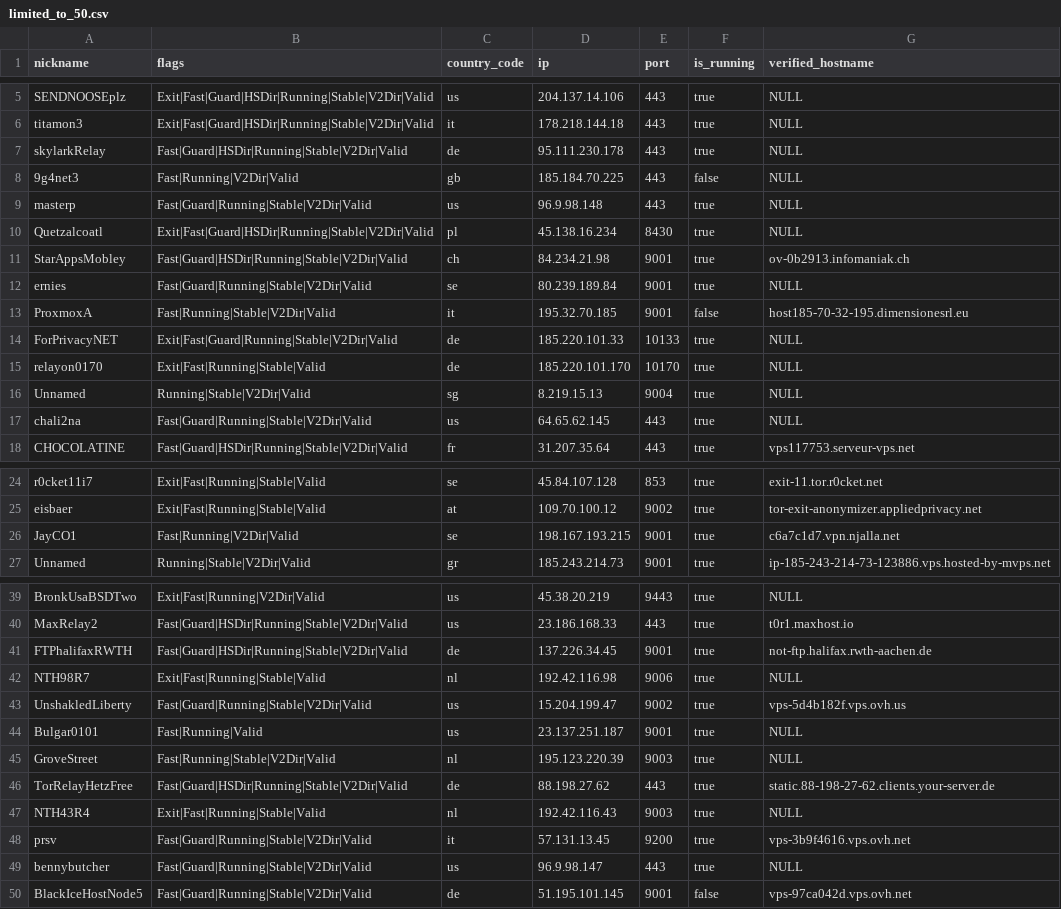
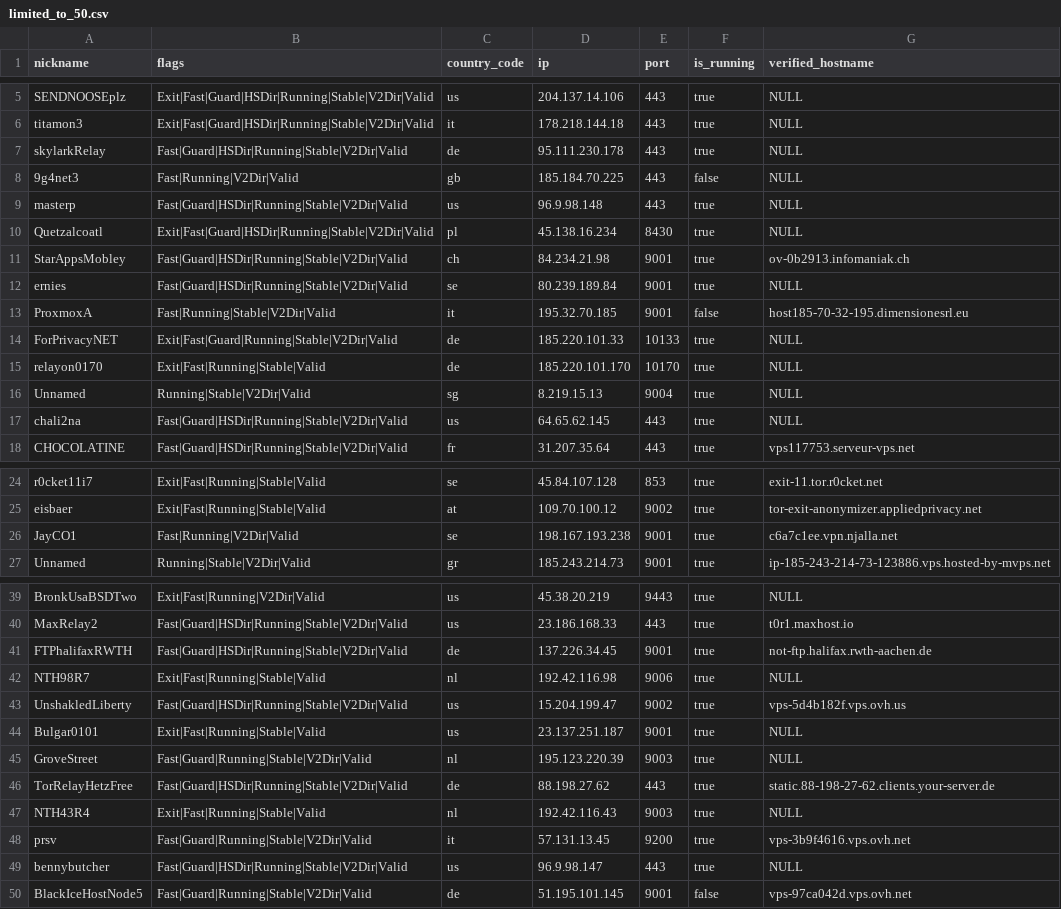
Before and after one commit to cgiamp/123-test-abort, a CSV file: limited_to_50.csv, drawn as a sheet; only a part is shown, gaps mark what is left out.

```diff
--- a/limited_to_50.csv
+++ b/limited_to_50.csv
@@ -8,6 +8,6 @@
 "9g4net3","Fast|Running|V2Dir|Valid","gb","185.184.70.225","443",false,"NULL"
-"masterp","Fast|Guard|Running|Stable|V2Dir|Valid","us","96.9.98.148","443",true,"NULL"
+"masterp","Fast|Guard|HSDir|Running|Stable|V2Dir|Valid","us","96.9.98.148","443",true,"NULL"
 "Quetzalcoatl","Exit|Fast|Guard|HSDir|Running|Stable|V2Dir|Valid","pl","45.138.16.234","8430",true,"NULL"
 "StarAppsMobley","Fast|Guard|HSDir|Running|Stable|V2Dir|Valid","ch","84.234.21.98","9001",true,"ov-0b2913.infomaniak.ch"
-"ernies","Fast|Guard|Running|Stable|V2Dir|Valid","se","80.239.189.84","9001",true,"NULL"
+"ernies","Fast|Guard|HSDir|Running|Stable|V2Dir|Valid","se","80.239.189.84","9001",true,"NULL"
 "ProxmoxA","Fast|Running|Stable|V2Dir|Valid","it","195.32.70.185","9001",false,"host185-70-32-195.dimensionesrl.eu"
@@ -16,3 +16,3 @@
 "Unnamed","Running|Stable|V2Dir|Valid","sg","8.219.15.13","9004",true,"NULL"
-"chali2na","Fast|Guard|Running|Stable|V2Dir|Valid","us","64.65.62.145","443",true,"NULL"
+"chali2na","Fast|Guard|HSDir|Running|Stable|V2Dir|Valid","us","64.65.62.145","443",true,"NULL"
 "CHOCOLATINE","Fast|Guard|HSDir|Running|Stable|V2Dir|Valid","fr","31.207.35.64","443",true,"vps117753.serveur-vps.net"
@@ -25,3 +25,3 @@
 "eisbaer","Exit|Fast|Running|Stable|Valid","at","109.70.100.12","9002",true,"tor-exit-anonymizer.appliedprivacy.net"
-"JayCO1","Fast|Running|V2Dir|Valid","se","198.167.193.215","9001",true,"c6a7c1d7.vpn.njalla.net"
+"JayCO1","Fast|Running|V2Dir|Valid","se","198.167.193.238","9001",true,"c6a7c1ee.vpn.njalla.net"
 "Unnamed","Running|Stable|V2Dir|Valid","gr","185.243.214.73","9001",true,"ip-185-243-214-73-123886.vps.hosted-by-mvps.net"
@@ -42,5 +42,5 @@
 "NTH98R7","Exit|Fast|Running|Stable|Valid","nl","192.42.116.98","9006",true,"NULL"
-"UnshakledLiberty","Fast|Guard|Running|Stable|V2Dir|Valid","us","15.204.199.47","9002",true,"vps-5d4b182f.vps.ovh.us"
-"Bulgar0101","Fast|Running|Valid","us","23.137.251.187","9001",true,"NULL"
-"GroveStreet","Fast|Running|Stable|V2Dir|Valid","nl","195.123.220.39","9003",true,"NULL"
+"UnshakledLiberty","Fast|Guard|HSDir|Running|Stable|V2Dir|Valid","us","15.204.199.47","9002",true,"vps-5d4b182f.vps.ovh.us"
+"Bulgar0101","Exit|Fast|Running|Stable|Valid","us","23.137.251.187","9001",true,"NULL"
+"GroveStreet","Fast|Guard|Running|Stable|V2Dir|Valid","nl","195.123.220.39","9003",true,"NULL"
 "TorRelayHetzFree","Fast|Guard|HSDir|Running|Stable|V2Dir|Valid","de","88.198.27.62","443",true,"static.88-198-27-62.clients.your-server.de"
@@ -48,3 +48,3 @@
 "prsv","Fast|Guard|Running|Stable|V2Dir|Valid","it","57.131.13.45","9200",true,"vps-3b9f4616.vps.ovh.net"
-"bennybutcher","Fast|Guard|Running|Stable|V2Dir|Valid","us","96.9.98.147","443",true,"NULL"
+"bennybutcher","Fast|Guard|HSDir|Running|Stable|V2Dir|Valid","us","96.9.98.147","443",true,"NULL"
 "BlackIceHostNode5","Fast|Guard|Running|Stable|V2Dir|Valid","de","51.195.101.145","9001",false,"vps-97ca042d.vps.ovh.net"
```
Also changed, not shown: 2 other files.
